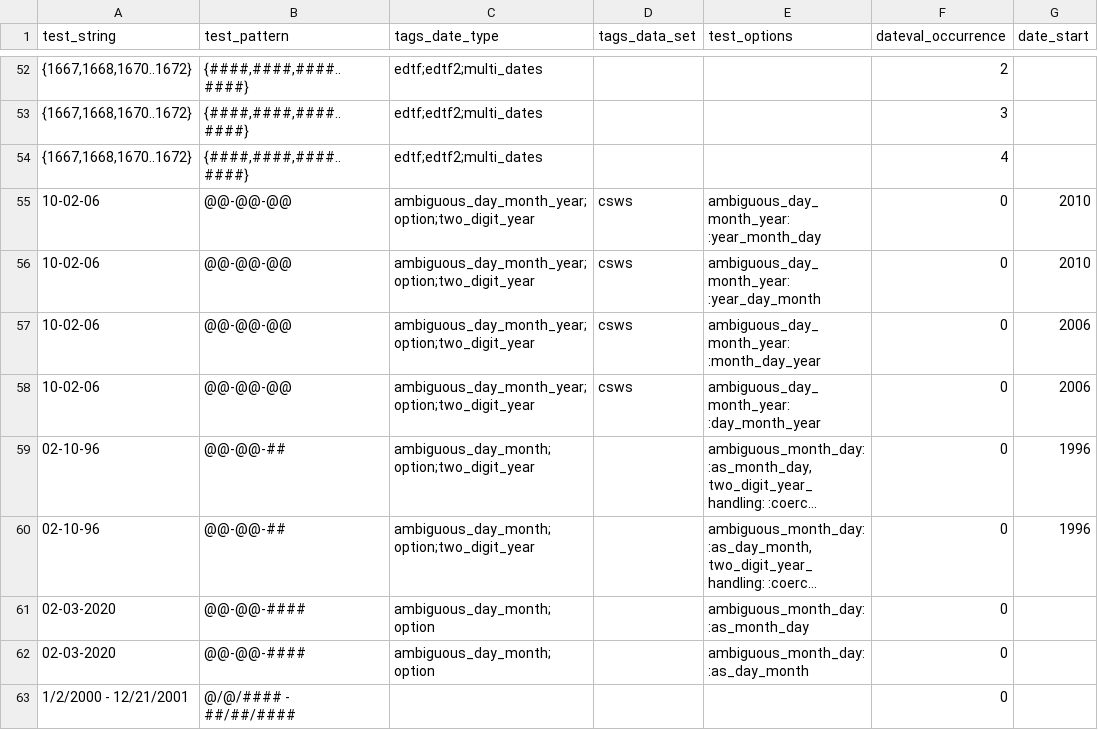
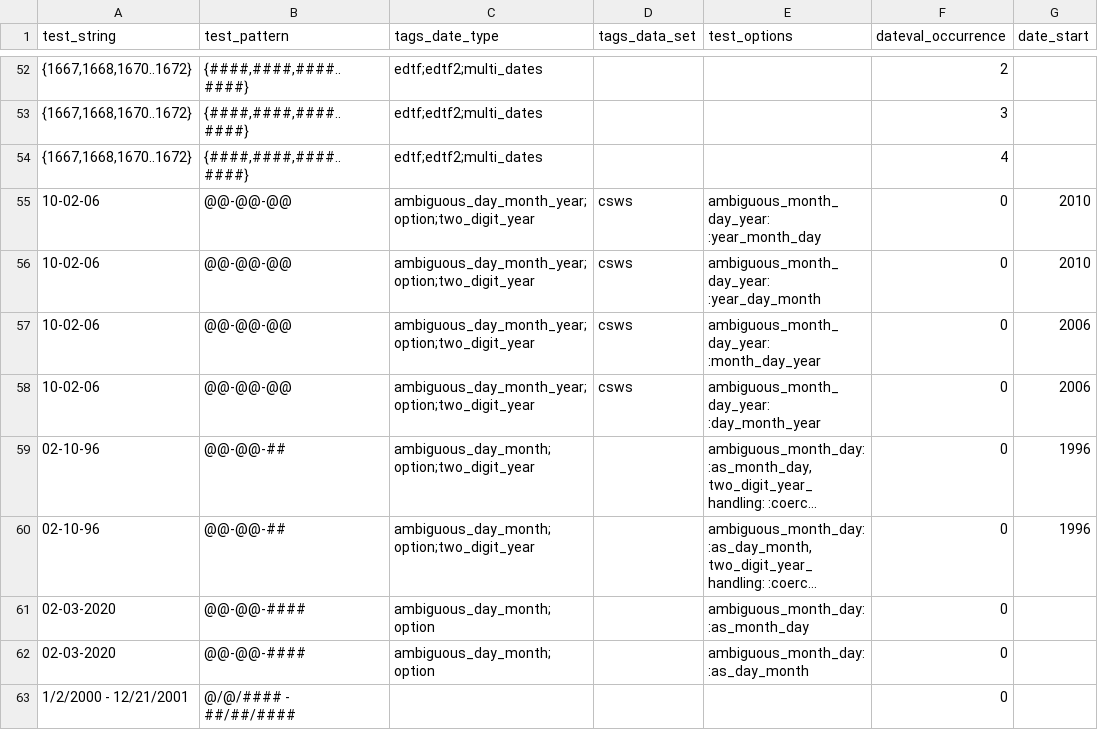
Before and after one commit to kspurgin/emendate, a CSV file: spec/support/examples.csv, drawn as a sheet; only a part is shown, gaps mark what is left out; long unchanged cells end in …; the diff names each change by its address in the sheet, - before the commit and + after, or states it on an @@ line.

Commit message:
set up :ambiguous_month_day_year option

```diff
--- a/spec/support/examples.csv
+++ b/spec/support/examples.csv
-E55 (test_options): ambiguous_day_month_year: :year_month_day
+E55 (test_options): ambiguous_month_day_year: :year_month_day
-E56 (test_options): ambiguous_day_month_year: :year_day_month
+E56 (test_options): ambiguous_month_day_year: :year_day_month
-E57 (test_options): ambiguous_day_month_year: :month_day_year
+E57 (test_options): ambiguous_month_day_year: :month_day_year
-E58 (test_options): ambiguous_day_month_year: :day_month_year
+E58 (test_options): ambiguous_month_day_year: :day_month_year
```
Also changed, not shown: 4 other files.
